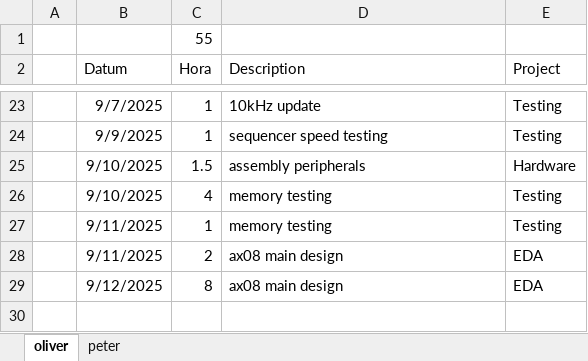
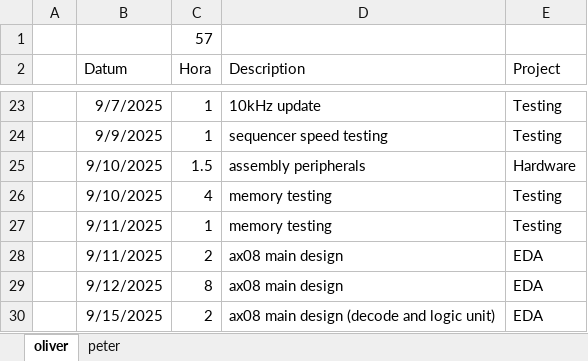
Before and after one commit to VoxelPi/AX08, an Excel workbook: project_mismanagement/zeiten.xlsx, sheet oliver, drawn as a sheet; only a part is shown, gaps mark what is left out; values as stored, in another font and other column widths than the file's, no borders; the diff names each change by its address in the sheet, - before the commit and + after, or states it on an @@ line.

Commit message:
⌛ time update

```diff
--- a/project_mismanagement/zeiten.xlsx (sheet oliver)
+++ b/project_mismanagement/zeiten.xlsx (sheet oliver)
-C1 (Hora): 55
+C1 (Hora): 57
+row 30:  | 9/15/2025 | 2 | ax08 main design (decode and logic unit) | EDA
```
